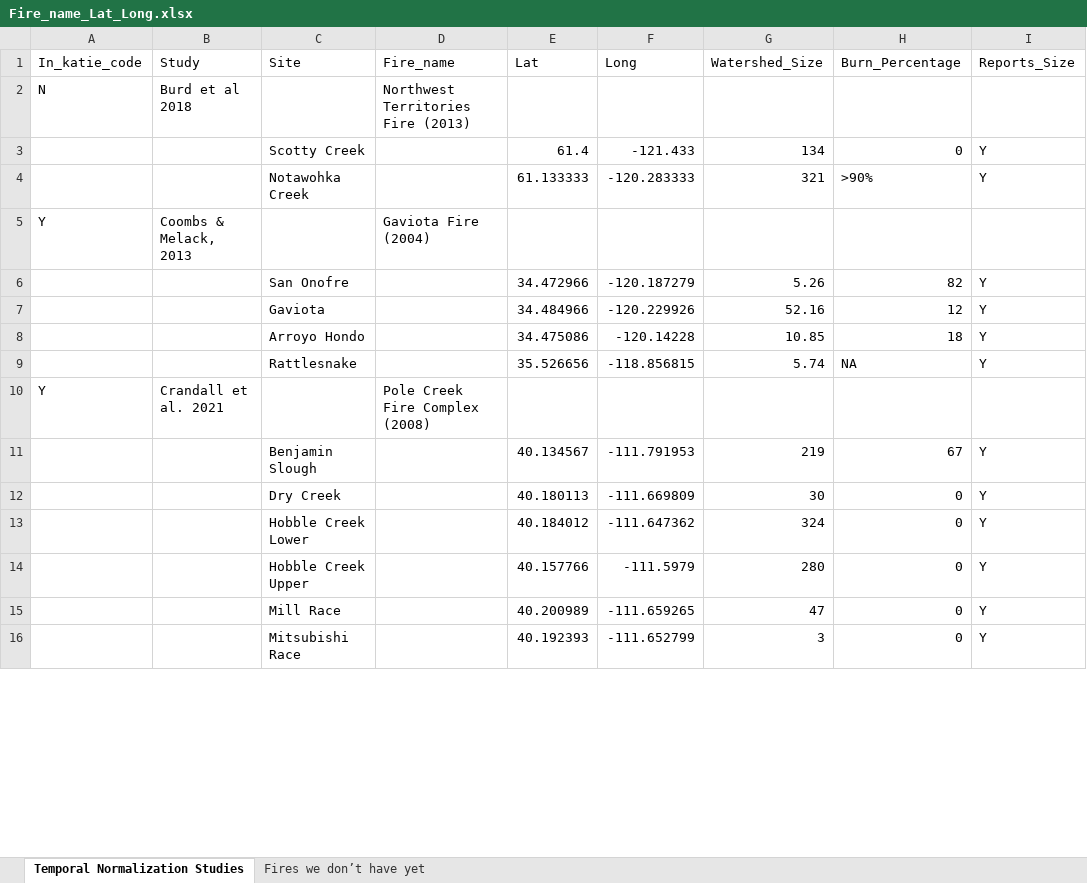
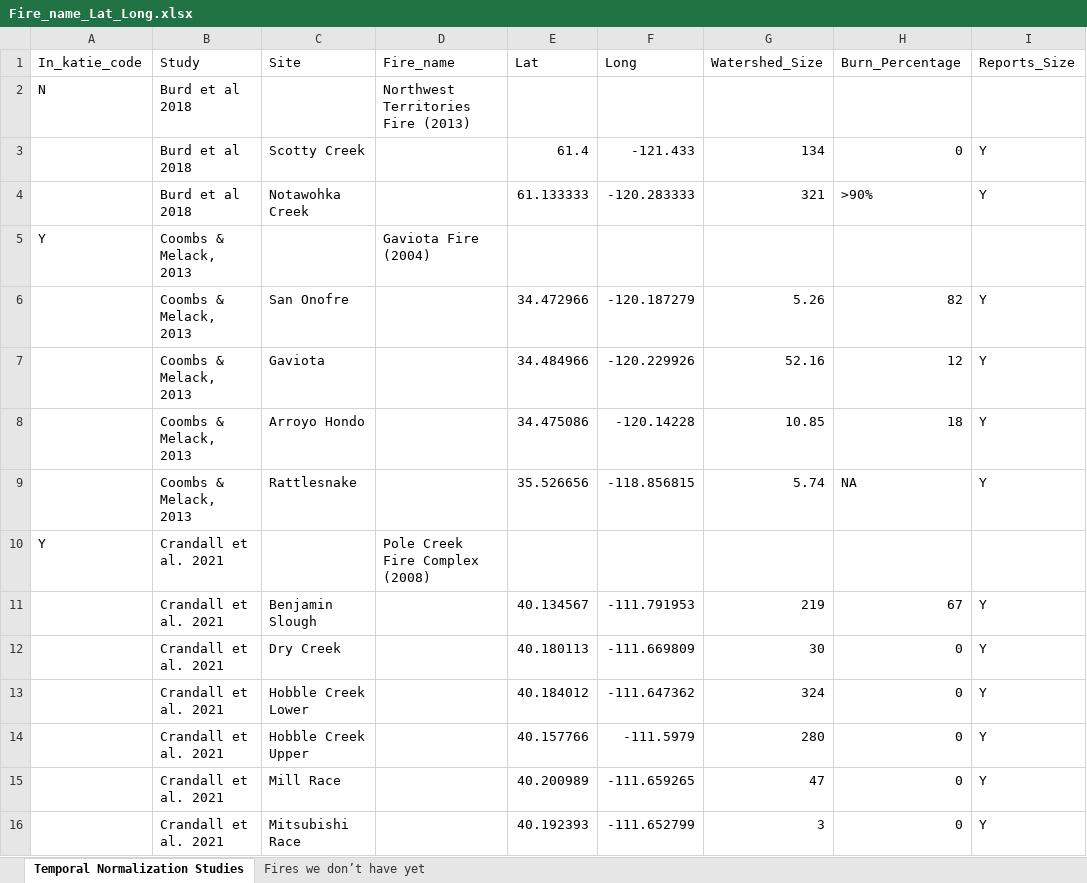
Before and after one commit to river-corridors-sfa/rc_sfa-rc-3-wenas-meta, an Excel workbook: FireMeta_Rproj/inputs/Studies_Summary/Fire_name_Lat_Long.xlsx, sheet Temporal Normalization Studies, drawn as a sheet; only a part is shown; values as stored, in another font and other column widths than the file's, no cell formats; conditional formats not drawn; the diff covers the shown part only; the diff names each change by its address in the sheet, - before the commit and + after, or states it on an @@ line.

```diff
--- a/FireMeta_Rproj/inputs/Studies_Summary/Fire_name_Lat_Long.xlsx (sheet Temporal Normalization Studies)
+++ b/FireMeta_Rproj/inputs/Studies_Summary/Fire_name_Lat_Long.xlsx (sheet Temporal Normalization Studies)
-B3:B4 (Study): (empty)
+B3:B4 (Study): Burd et al 2018
-B6:B9 (Study): (empty)
+B6:B9 (Study): Coombs & Melack, 2013
-B11:B16 (Study): (empty)
+B11:B16 (Study): Crandall et al. 2021
```
Also changed, not shown: 52 edited cells elsewhere in this sheet, cell formats, FireMeta_Rproj/inputs/StudiesData_Table1.xlsx, 21 other files.
